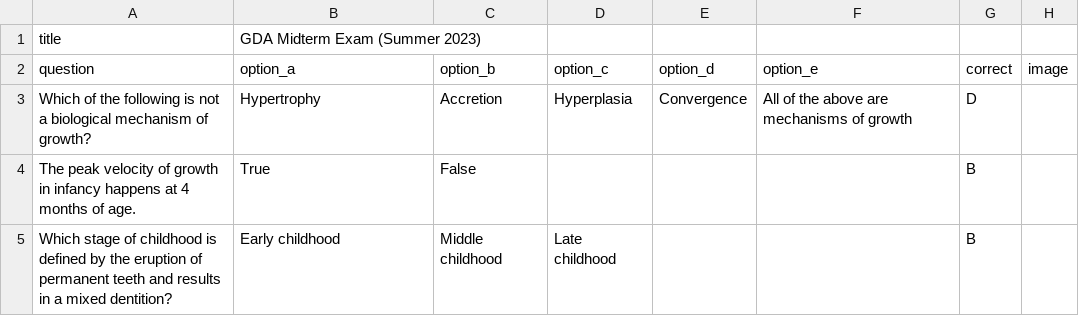
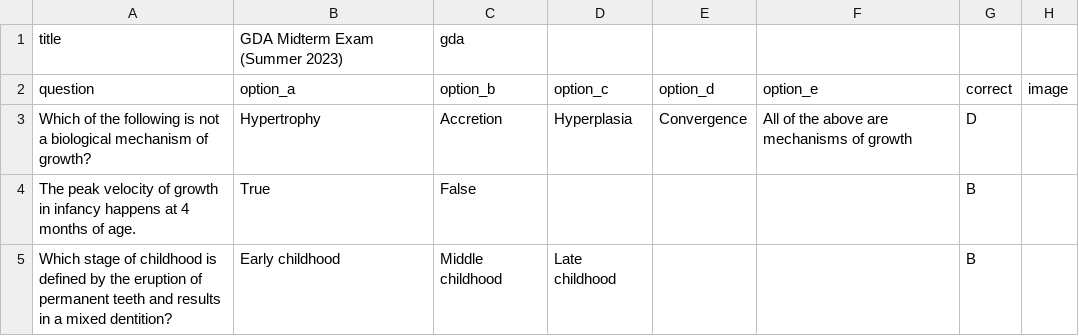
Before and after one commit to jordannneng/practice-exams, a CSV file: exams-csv/gda-midterm-summer-2023.csv, drawn as a sheet; only a part is shown.

```diff
--- a/exams-csv/gda-midterm-summer-2023.csv
+++ b/exams-csv/gda-midterm-summer-2023.csv
@@ -1,2 +1,2 @@
-title,GDA Midterm Exam (Summer 2023)
+title,GDA Midterm Exam (Summer 2023),gda
 question,option_a,option_b,option_c,option_d,option_e,correct,image
```
Also changed, not shown: exams-csv/sample-exam.csv, exams-csv/space-exploration.csv, 4 other files.
